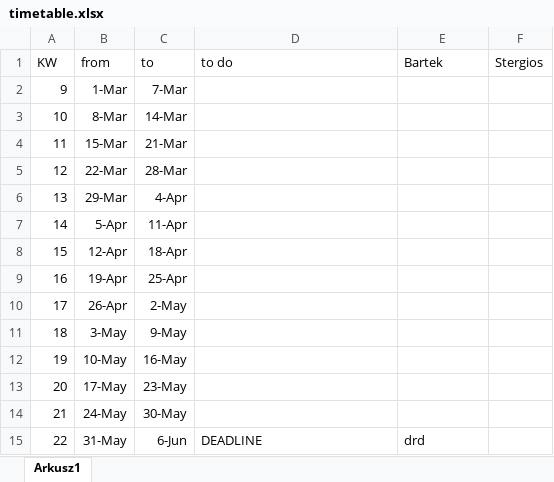
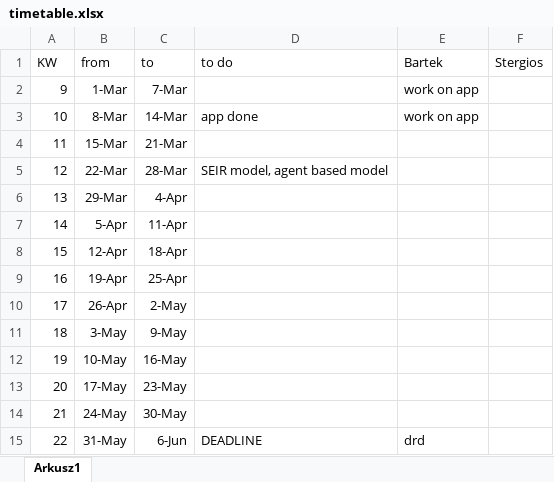
Before and after one commit to MrBartiixx/CovidApp, an Excel workbook: timetable.xlsx, sheet Arkusz1, drawn as a sheet; values as stored, in another font and other column widths than the file's, no borders; the diff names each change by its address in the sheet, - before the commit and + after, or states it on an @@ line.

Commit message:
changes in timetable

```diff
--- a/timetable.xlsx (sheet Arkusz1)
+++ b/timetable.xlsx (sheet Arkusz1)
-E2:E3 (Bartek): (empty)
+E2:E3 (Bartek): work on app
-D3 (to do): (empty)
+D3 (to do): app done
-D5 (to do): (empty)
+D5 (to do): SEIR model, agent based model
```
Also changed, not shown: 6 other files.
